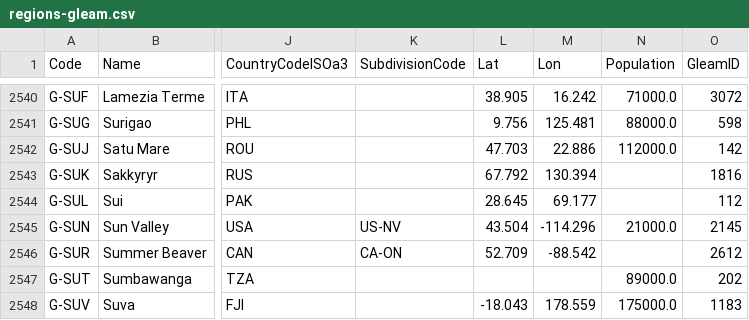
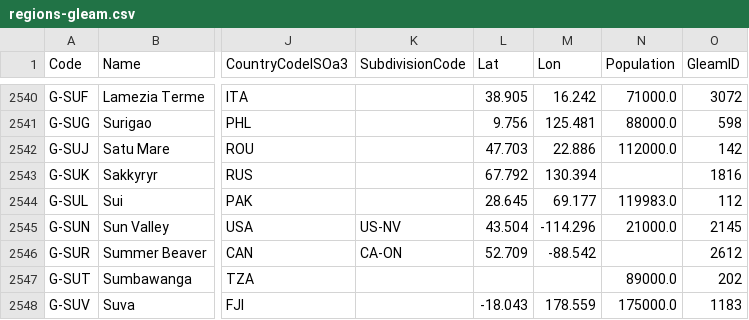
Before and after one commit to epidemics/epimodel-covid-data, a CSV file: regions-gleam.csv, drawn as a sheet; only a part is shown, gaps mark what is left out; the diff covers the shown part only; the diff names each change by its address in the sheet, - before the commit and + after, or states it on an @@ line.

Commit message:
Added missing populations

```diff
--- a/regions-gleam.csv
+++ b/regions-gleam.csv
-N2544 (Population): (empty)
+N2544 (Population): 119983.0
```
Also changed, not shown: 5 edited cells elsewhere in this file.
